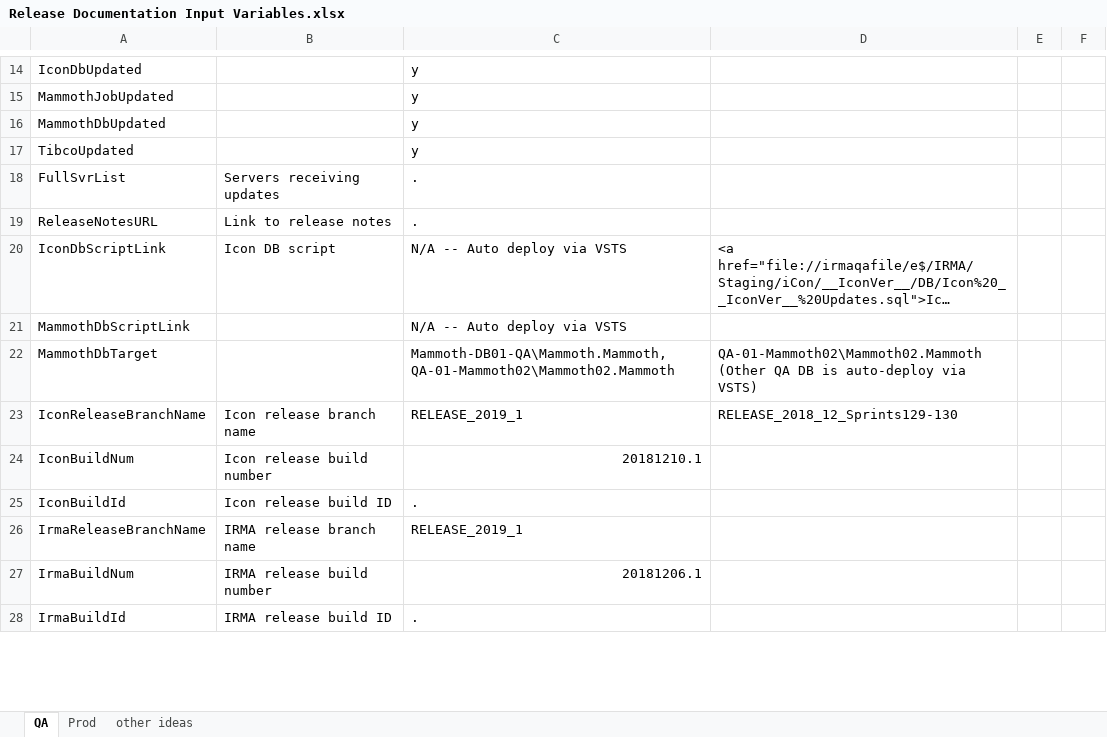
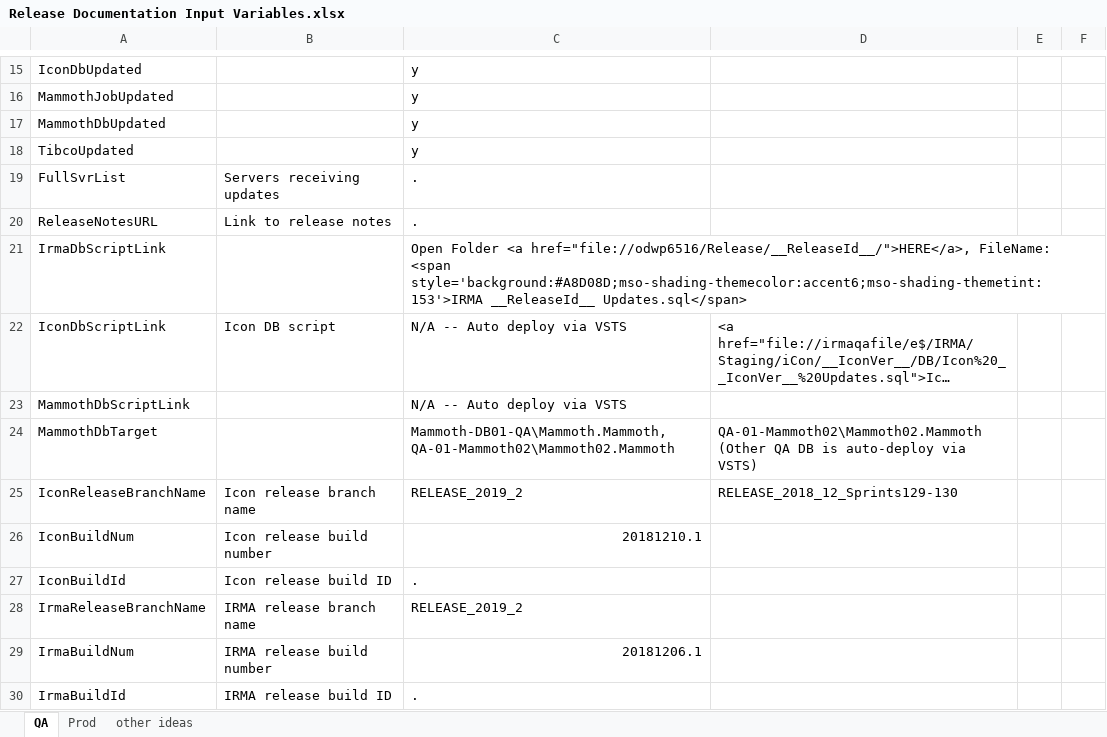
Before and after one commit to surajadhikari465/scad-demo, an Excel workbook: DevOps/Release Documentation/Release Documentation Input Variables.xlsx, sheet QA, drawn as a sheet; only a part is shown, gaps mark what is left out; long unchanged cells end in …; values as stored, in another font and other column widths than the file's, no borders; addresses are those after the commit; the diff covers the shown part only; the diff names each change by its address in the sheet, - before the commit and + after, or states it on an @@ line.

Commit message:
Merged PR 44: Release doc 2019.2 + misc updates
- Initial QA doc for 2019.2
- Consolidated azure-releases section.  Pre, post, and IRMA script have link to new irmaprdfile2 folder, then name of script.  New db-results logs folder.  Moved ReleaseId var to ReleaseInstance and ReleaseId is now dynamic "year.instance"; had to update PS-script refs.
- Loop to update place-holder var refs in input vars 3 times.  Refs to hostname for IRMAPrdFile2.  New template-type vars for DB-update and roll-back scripts.  Updated component list we deployed.

Related work items: #4568

```diff
--- a/DevOps/Release Documentation/Release Documentation Input Variables.xlsx (sheet QA)
+++ b/DevOps/Release Documentation/Release Documentation Input Variables.xlsx (sheet QA)
+row 21: IrmaDbScriptLink |  | Open Folder <a href="file://odwp6516/Release/__ReleaseId__/">HERE</a>, FileName: <span style='background:#A8D08D;mso-shading-themecolor:accent6;mso-shading-themetint:153'>IRMA __ReleaseId__ Updates.sql</span>
-C25: RELEASE_2019_1
+C25: RELEASE_2019_2
-C28: RELEASE_2019_1
+C28: RELEASE_2019_2
```
Also changed, not shown: 4 added rows and 13 edited cells elsewhere in this sheet, sheet Prod, 3 other files.
